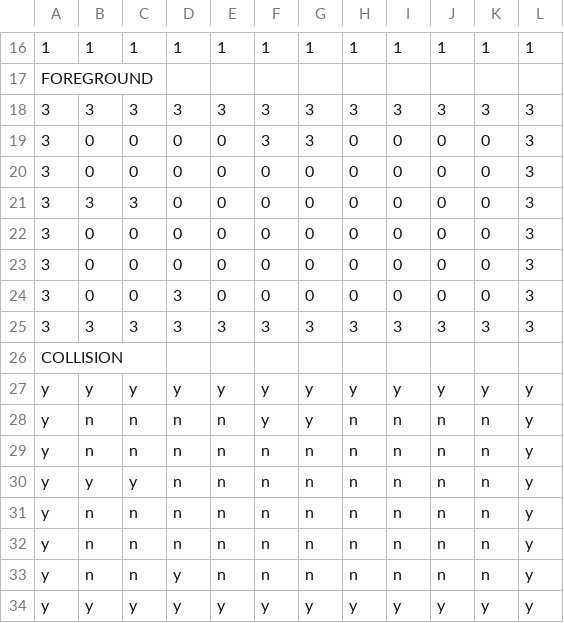
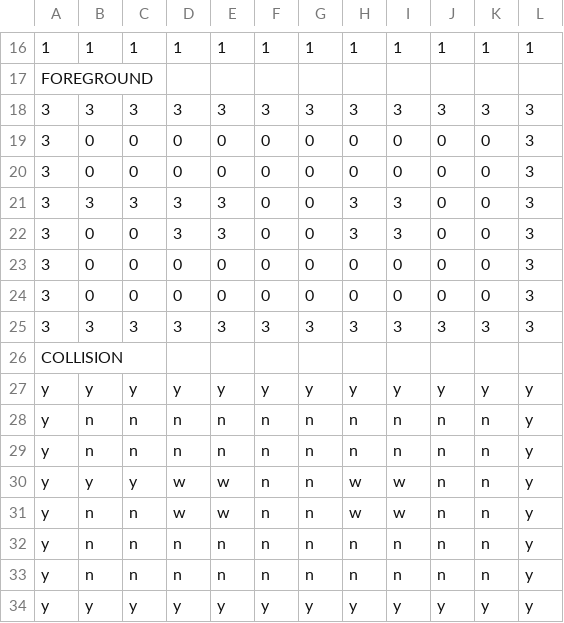
Before and after one commit to RealNarukyn/M06, a CSV file: Bomberman_Ejercicio1/Ejercicio1/game.csv, drawn as a sheet; only a part is shown, gaps mark what is left out.

```diff
--- a/Bomberman_Ejercicio1/Ejercicio1/game.csv
+++ b/Bomberman_Ejercicio1/Ejercicio1/game.csv
@@ -18,8 +18,8 @@ FOREGROUND;;
 3;3;3;3;3;3;3;3;3;3;3;3;;
-3;0;0;0;0;3;3;0;0;0;0;3;;
-3;0;0;0;0;0;0;0;0;0;0;3;;
-3;3;3;0;0;0;0;0;0;0;0;3;;
 3;0;0;0;0;0;0;0;0;0;0;3;;
 3;0;0;0;0;0;0;0;0;0;0;3;;
-3;0;0;3;0;0;0;0;0;0;0;3;;
+3;3;3;3;3;0;0;3;3;0;0;3;;
+3;0;0;3;3;0;0;3;3;0;0;3;;
+3;0;0;0;0;0;0;0;0;0;0;3;;
+3;0;0;0;0;0;0;0;0;0;0;3;;
 3;3;3;3;3;3;3;3;3;3;3;3;;
@@ -27,8 +27,8 @@ COLLISION;;
 y;y;y;y;y;y;y;y;y;y;y;y;;
-y;n;n;n;n;y;y;n;n;n;n;y;;
-y;n;n;n;n;n;n;n;n;n;n;y;;
-y;y;y;n;n;n;n;n;n;n;n;y;;
 y;n;n;n;n;n;n;n;n;n;n;y;;
 y;n;n;n;n;n;n;n;n;n;n;y;;
-y;n;n;y;n;n;n;n;n;n;n;y;;
+y;y;y;w;w;n;n;w;w;n;n;y;;
+y;n;n;w;w;n;n;w;w;n;n;y;;
+y;n;n;n;n;n;n;n;n;n;n;y;;
+y;n;n;n;n;n;n;n;n;n;n;y;;
 y;y;y;y;y;y;y;y;y;y;y;y;;
```
Also changed, not shown: 36 other files.
